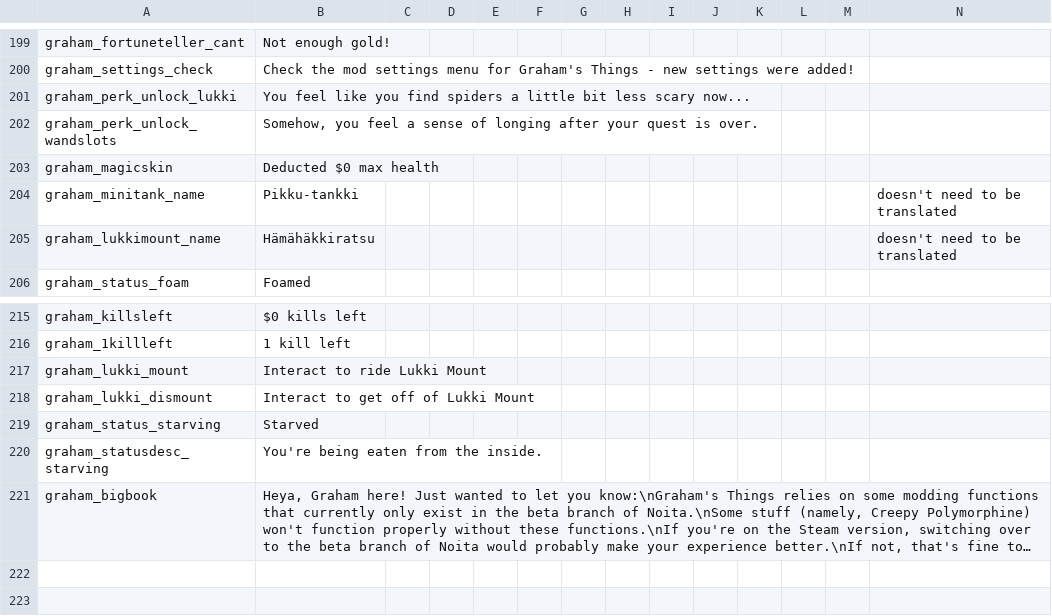
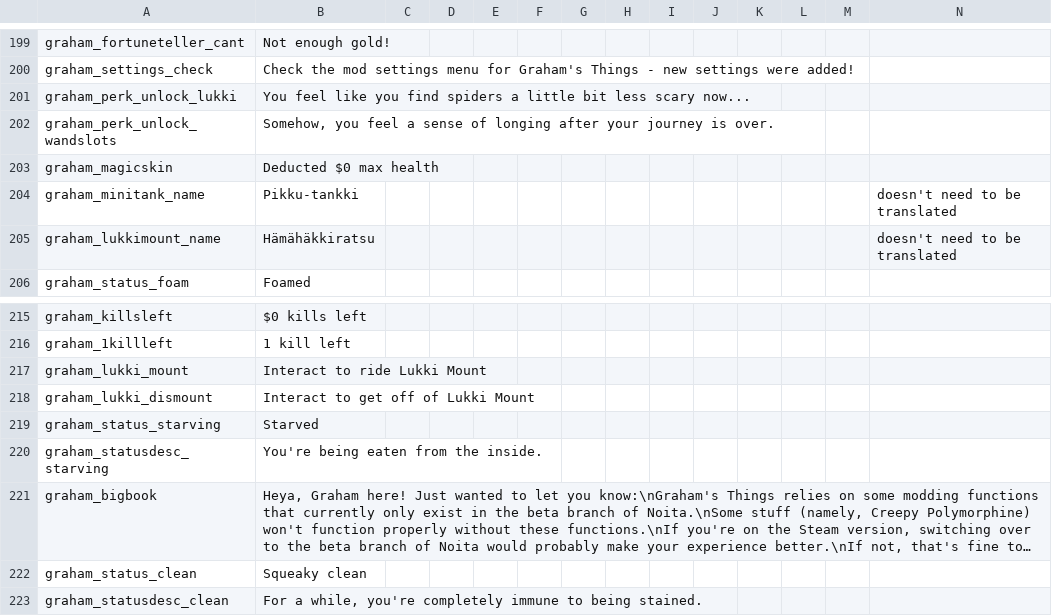
Before and after one commit to GrahamBurgers/grahamsperks, a CSV file: files/translations_1.5.csv, drawn as a sheet; only a part is shown, gaps mark what is left out; long unchanged cells end in …; the diff names each change by its address in the sheet, - before the commit and + after, or states it on an @@ line.

```diff
--- a/files/translations_1.5.csv
+++ b/files/translations_1.5.csv
-B202: …after your quest is over.
+B202: …after your journey is over.
+row 222: graham_status_clean | Squeaky clean
+row 223: graham_statusdesc_clean | For a while, you're completely immune to being stained.
```
Also changed, not shown: files/chinese_translations_1.5.csv, 19 other files.
